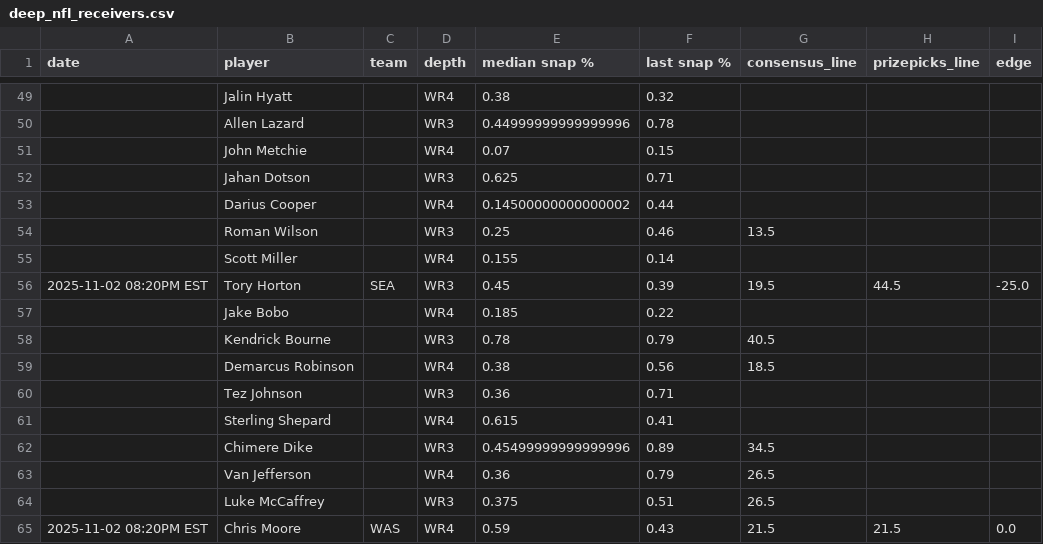
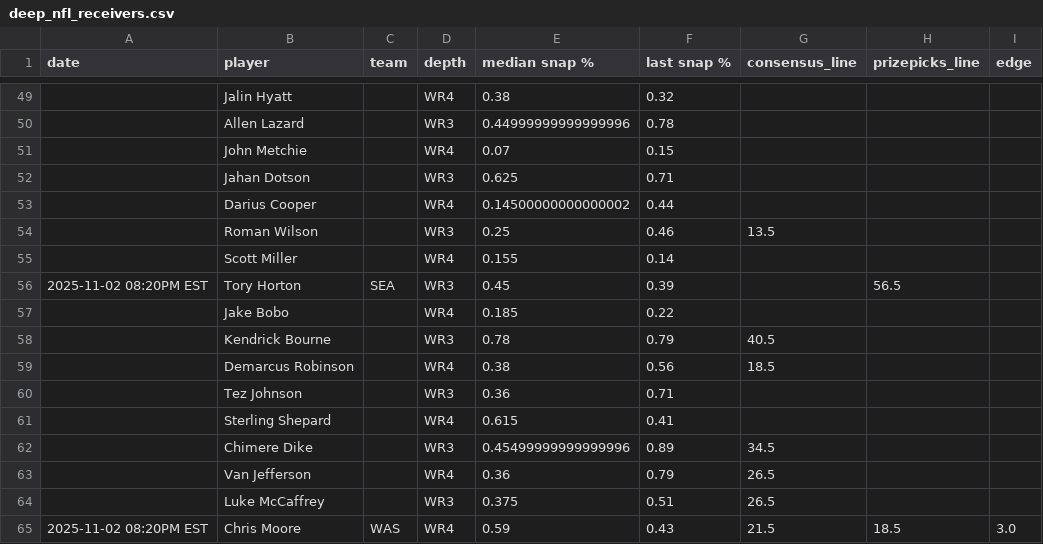
Before and after one commit to oddsjuice/nfl-deep-receivers, a CSV file: deep_nfl_receivers.csv, drawn as a sheet; only a part is shown, gaps mark what is left out.

Commit message:
Auto-update NFL deep receivers data - 2025-11-02 21:30:07

```diff
--- a/deep_nfl_receivers.csv
+++ b/deep_nfl_receivers.csv
@@ -55,3 +55,3 @@ date,player,team,depth,median snap %,last snap %,consensus_line,prizepicks_line,
 ,Scott Miller,,WR4,0.155,0.14,,,
-2025-11-02 08:20PM EST,Tory Horton,SEA,WR3,0.45,0.39,19.5,44.5,-25.0
+2025-11-02 08:20PM EST,Tory Horton,SEA,WR3,0.45,0.39,,56.5,
 ,Jake Bobo,,WR4,0.185,0.22,,,
@@ -64,2 +64,2 @@ date,player,team,depth,median snap %,last snap %,consensus_line,prizepicks_line,
 ,Luke McCaffrey,,WR3,0.375,0.51,26.5,,
-2025-11-02 08:20PM EST,Chris Moore,WAS,WR4,0.59,0.43,21.5,21.5,0.0
+2025-11-02 08:20PM EST,Chris Moore,WAS,WR4,0.59,0.43,21.5,18.5,3.0
```
